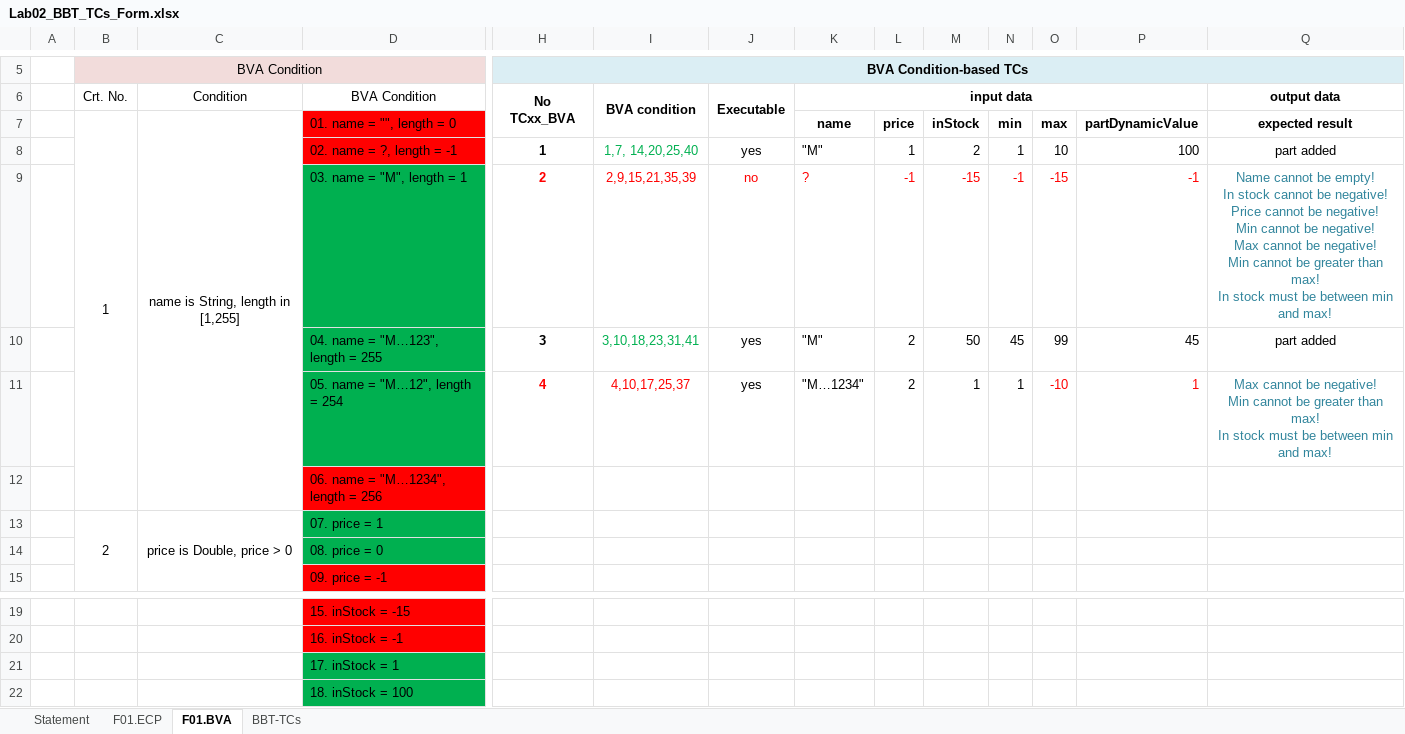
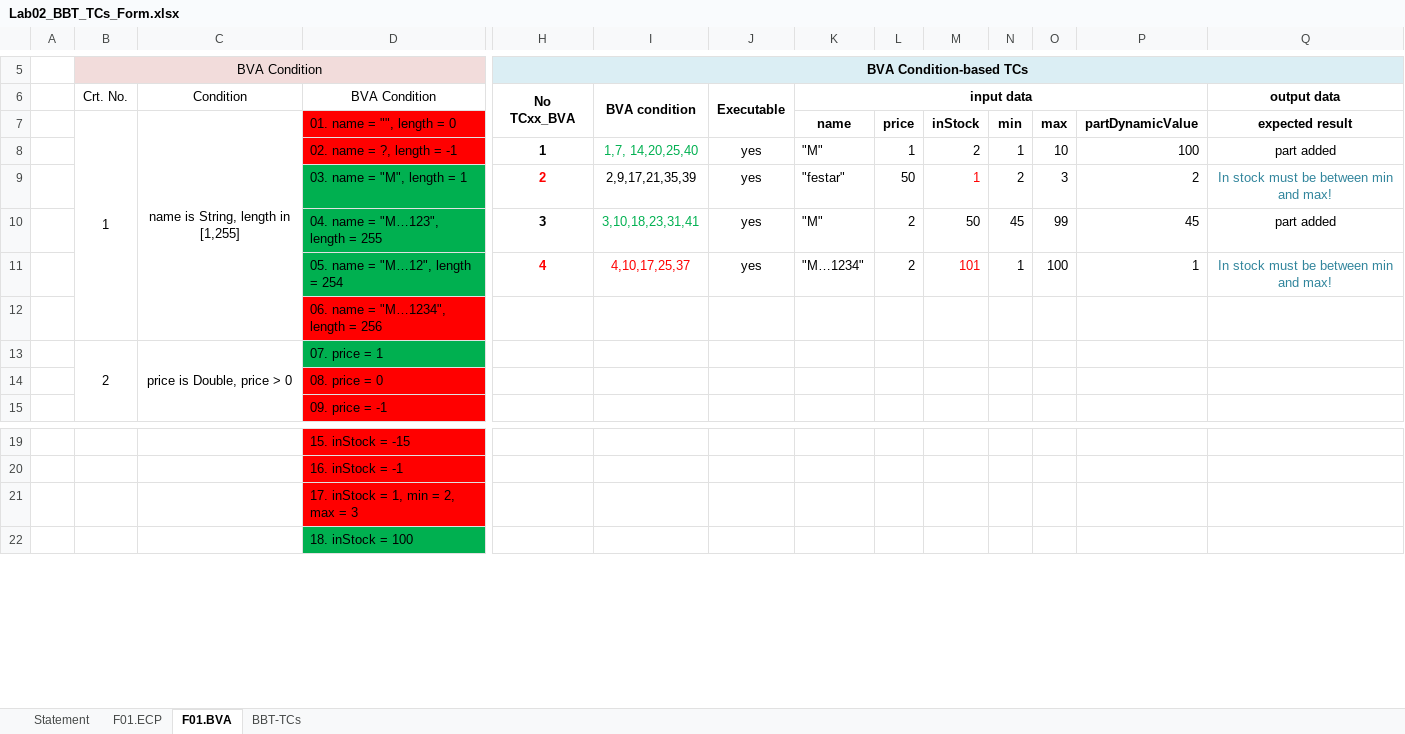
Before and after one commit to andrei45635/infinity_inventory_vvss, an Excel workbook: Docs/Lab02/Lab02_BBT_TCs_Form.xlsx, sheet F01.BVA, drawn as a sheet; only a part is shown, gaps mark what is left out; values as stored, in another font and other column widths than the file's, no borders; removed rows and columns are numbered as before the commit, all else as after; rows hold the shown columns only; ↵ is a line break in a cell; the diff names each change by its address in the sheet, - before the commit and + after, or states it on an @@ line.

Commit message:
another excel update again

```diff
--- a/Docs/Lab02/Lab02_BBT_TCs_Form.xlsx (sheet F01.BVA)
+++ b/Docs/Lab02/Lab02_BBT_TCs_Form.xlsx (sheet F01.BVA)
-row 9:  |  |  | 03. name = "M", length = 1 | 2 | 2,9,15,21,35,39 | no | ? | -1 | -15 | -1 | -15 | -1 | Name cannot be empty! ↵ In stock cannot be negative! ↵ Price cannot be negative! ↵ Min cannot be negative! ↵ Max cannot be negative! ↵ Min cannot be greater than max! ↵ In stock must be between min and max!
+row 9:  |  |  | 03. name = "M", length = 1 | 2 | 2,9,17,21,35,39 | yes | "festar" | 50 | 1 | 2 | 3 | 2 | In stock must be between min and max!
-M11: 1
+M11: 101
-M11 text colour: black
+M11 text colour: #FF0000
-O11: -10
+O11: 100
-O11:P11 text colour: #FF0000
+O11:P11 text colour: black
-Q11: Max cannot be negative! ↵ Min cannot be greater than max! ↵ In stock…
+Q11: In stock…
-D14 fill: #00B050
+D14 fill: #FF0000
-D21: 17. inStock = 1
+D21: 17. inStock = 1, min = 2, max = 3
-D21 fill: #00B050
+D21 fill: #FF0000
```
Also changed, not shown: sheet BBT-TCs, 3 other files.
